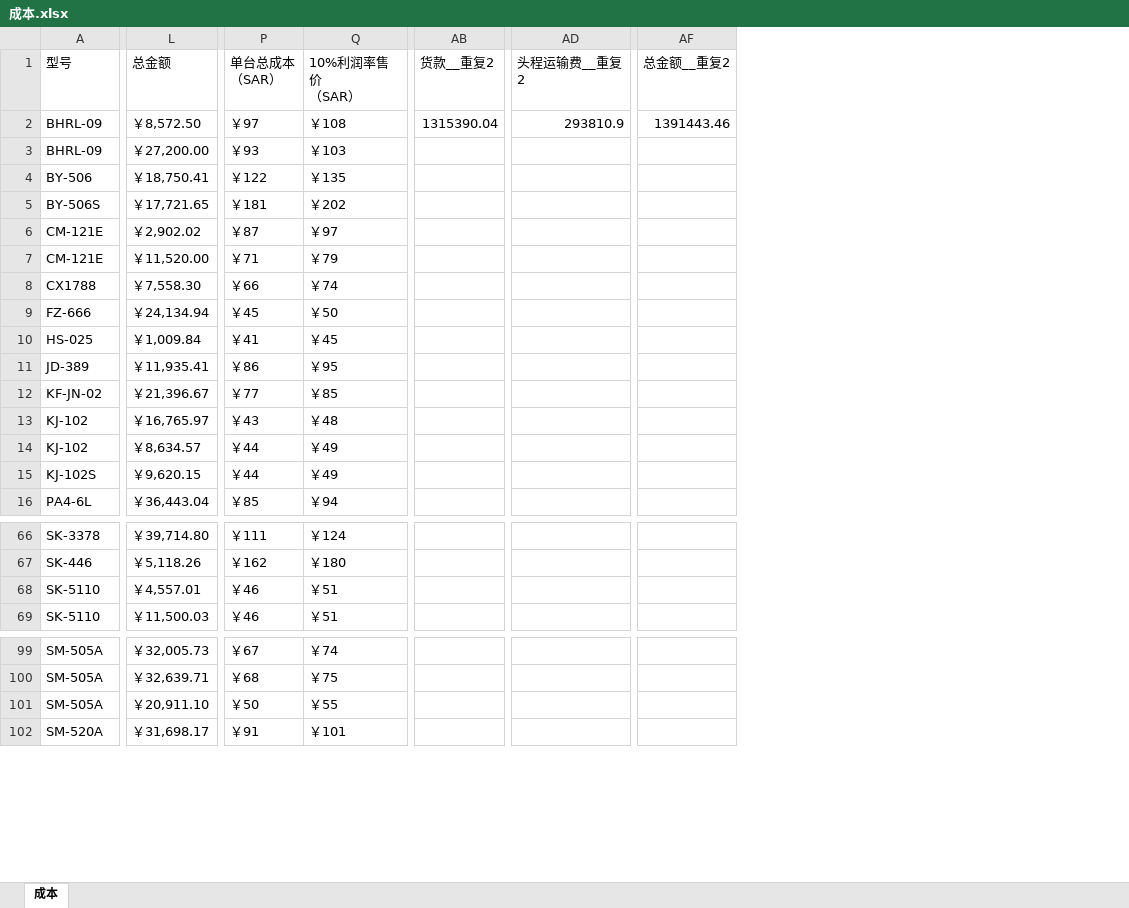
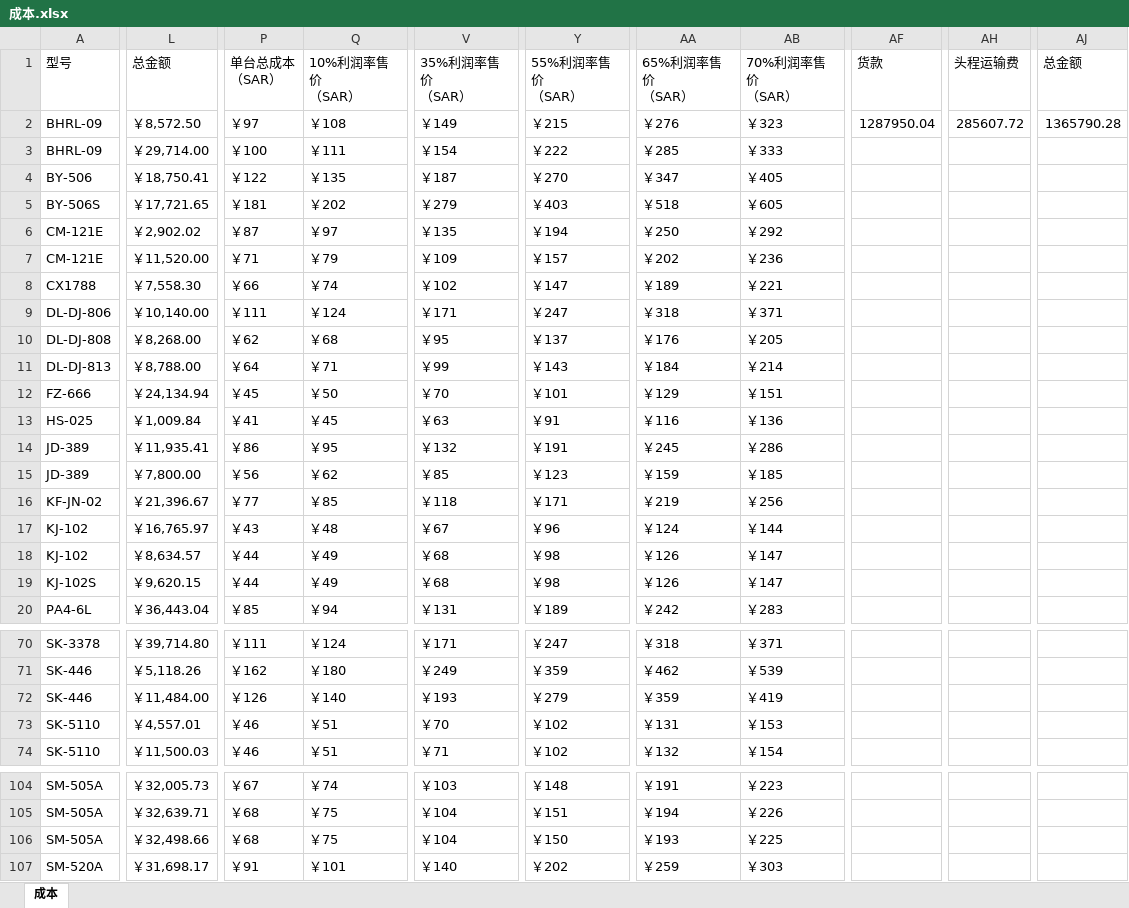
Before and after one commit to dushengyi1993/shein-sales-bi, an Excel workbook: inputs/costs/成本.xlsx, sheet 成本, drawn as a sheet; only a part is shown, gaps mark what is left out; values as stored, in another font and other column widths than the file's, no cell formats; removed rows and columns are numbered as before the commit, all else as after; rows hold the shown columns only; the diff covers the shown part only; the diff names each change by its address in the sheet, - before the commit and + after, or states it on an @@ line.

```diff
--- a/inputs/costs/成本.xlsx (sheet 成本)
+++ b/inputs/costs/成本.xlsx (sheet 成本)
+column V (35%利润率售价 （SAR）), rows 2-8: ￥149 | ￥154 | ￥187 | ￥279 | ￥135 | ￥109 | ￥102; rows 12-14: ￥70 | ￥63 | ￥132; rows 16-20: ￥118 | ￥67 | ￥68 | ￥68 | ￥131; rows 70-71: ￥171 | ￥249; rows 73-74: ￥70 | ￥71; rows 104-107: ￥103 | ￥104 | ￥104 | ￥140
+column Y (55%利润率售价 （SAR）), rows 2-8: ￥215 | ￥222 | ￥270 | ￥403 | ￥194 | ￥157 | ￥147; rows 12-14: ￥101 | ￥91 | ￥191; rows 16-20: ￥171 | ￥96 | ￥98 | ￥98 | ￥189; rows 70-71: ￥247 | ￥359; rows 73-74: ￥102 | ￥102; rows 104-107: ￥148 | ￥151 | ￥150 | ￥202
+column AA (65%利润率售价 （SAR）), rows 2-8: ￥276 | ￥285 | ￥347 | ￥518 | ￥250 | ￥202 | ￥189; rows 12-14: ￥129 | ￥116 | ￥245; rows 16-20: ￥219 | ￥124 | ￥126 | ￥126 | ￥242; rows 70-71: ￥318 | ￥462; rows 73-74: ￥131 | ￥132; rows 104-107: ￥191 | ￥194 | ￥193 | ￥259
+column AB (70%利润率售价 （SAR）), rows 2-8: ￥323 | ￥333 | ￥405 | ￥605 | ￥292 | ￥236 | ￥221; rows 12-14: ￥151 | ￥136 | ￥286; rows 16-20: ￥256 | ￥144 | ￥147 | ￥147 | ￥283; rows 70-71: ￥371 | ￥539; rows 73-74: ￥153 | ￥154; rows 104-107: ￥223 | ￥226 | ￥225 | ￥303
-column AB (货款__重复2), row 2: 1315390.04
+column AF (货款), row 2: 1287950.04
-column AD (头程运输费__重复2), row 2: 293810.9
+column AH (头程运输费), row 2: 285607.72
-column AF (总金额__重复2), row 2: 1391443.46
+column AJ (总金额), row 2: 1365790.28
-L3 (总金额): ￥27,200.00
+L3 (总金额): ￥29,714.00
-P3 (单台总成本 （SAR）): ￥93
+P3 (单台总成本 （SAR）): ￥100
-Q3 (10%利润率售价 （SAR）): ￥103
+Q3 (10%利润率售价 （SAR）): ￥111
+row 9: DL-DJ-806 | ￥10,140.00 | ￥111 | ￥124 | ￥171 | ￥247 | ￥318 | ￥371
+row 10: DL-DJ-808 | ￥8,268.00 | ￥62 | ￥68 | ￥95 | ￥137 | ￥176 | ￥205
+row 11: DL-DJ-813 | ￥8,788.00 | ￥64 | ￥71 | ￥99 | ￥143 | ￥184 | ￥214
+row 15: JD-389 | ￥7,800.00 | ￥56 | ￥62 | ￥85 | ￥123 | ￥159 | ￥185
+row 72: SK-446 | ￥11,484.00 | ￥126 | ￥140 | ￥193 | ￥279 | ￥359 | ￥419
-L106 (总金额): ￥20,911.10
+L106 (总金额): ￥32,498.66
-P106 (单台总成本 （SAR）): ￥50
+P106 (单台总成本 （SAR）): ￥68
-Q106 (10%利润率售价 （SAR）): ￥55
+Q106 (10%利润率售价 （SAR）): ￥75
```
Also changed, not shown: 17 removed rows and 44 edited cells elsewhere in this sheet, cell formats, 18 other files.
